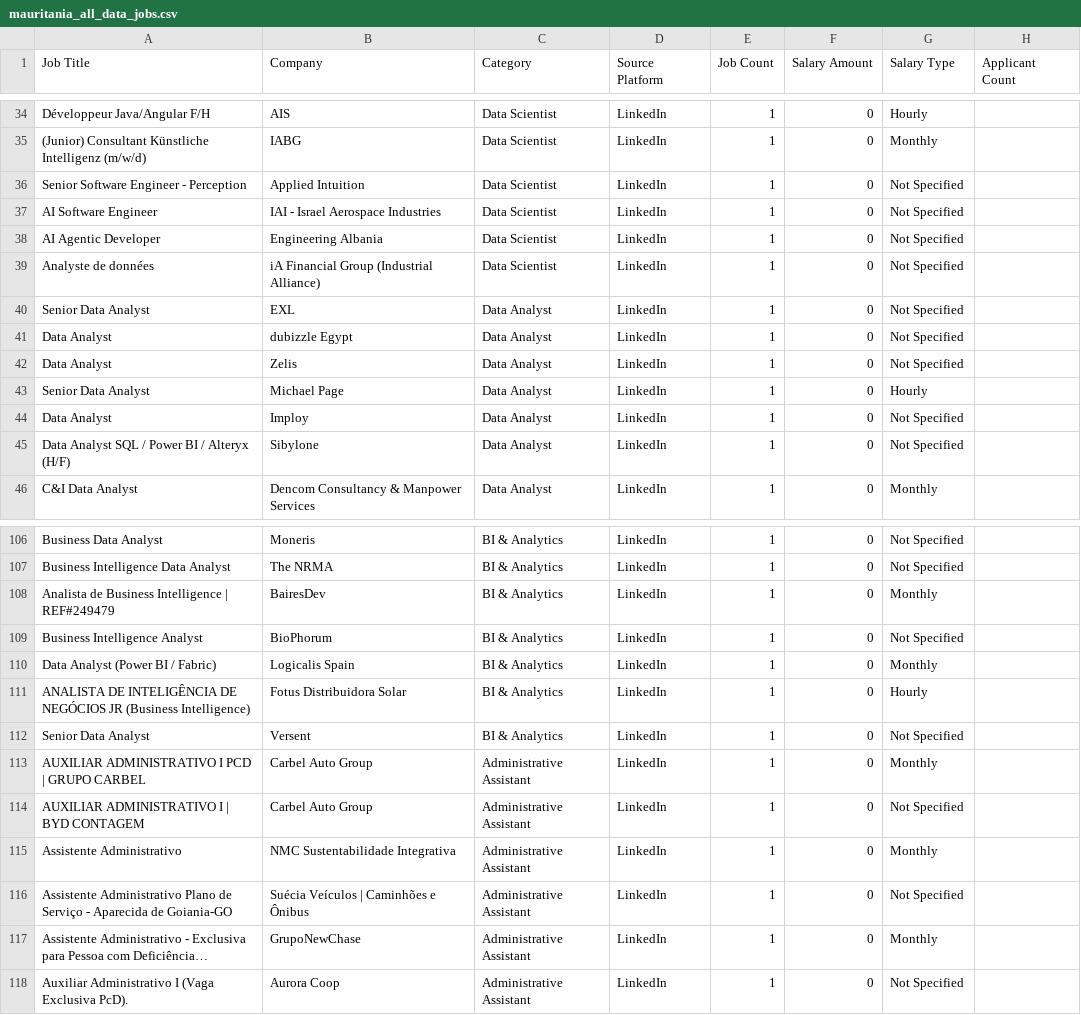
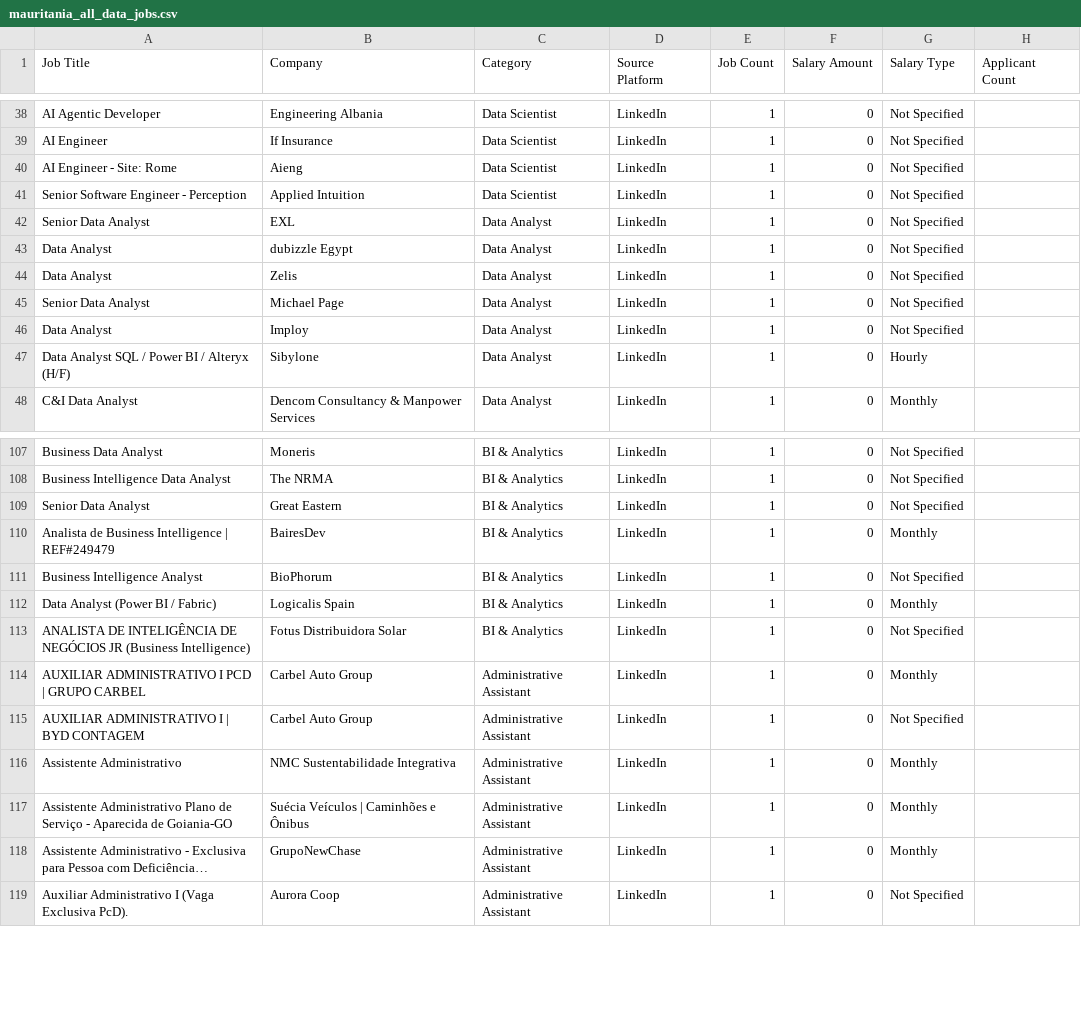
Before and after one commit to mohsinbaouba7-eng/mauritania-job-tracker, a CSV file: mauritania_all_data_jobs.csv, drawn as a sheet; only a part is shown, gaps mark what is left out; long unchanged cells end in …; removed rows and columns are numbered as before the commit, all else as after; the diff covers the shown part only; the diff names each change by its address in the sheet, - before the commit and + after, or states it on an @@ line.

```diff
--- a/mauritania_all_data_jobs.csv
+++ b/mauritania_all_data_jobs.csv
-A38 (Job Title): Développeur Java/Angular F/H
+A38 (Job Title): AI Agentic Developer
-B38 (Company): AIS
+B38 (Company): Engineering Albania
-G38 (Salary Type): Hourly
+G38 (Salary Type): Not Specified
+row 39: AI Engineer | If Insurance | Data Scientist | LinkedIn | 1 | 0 | Not Specified
-A40 (Job Title): (Junior) Consultant Künstliche Intelligenz (m/w/d)
+A40 (Job Title): AI Engineer - Site: Rome
-B40 (Company): IABG
+B40 (Company): Aieng
-G40 (Salary Type): Monthly
+G40 (Salary Type): Not Specified
-row 37: AI Software Engineer | IAI - Israel Aerospace Industries | Data Scientist | LinkedIn | 1 | 0 | Not Specified
-row 38: AI Agentic Developer | Engineering Albania | Data Scientist | LinkedIn | 1 | 0 | Not Specified
-row 39: Analyste de données | iA Financial Group (Industrial Alliance) | Data Scientist | LinkedIn | 1 | 0 | Not Specified
-G45 (Salary Type): Hourly
+G45 (Salary Type): Not Specified
-G47 (Salary Type): Not Specified
+G47 (Salary Type): Hourly
+row 109: Senior Data Analyst | Great Eastern | BI & Analytics | LinkedIn | 1 | 0 | Not Specified
-G113 (Salary Type): Hourly
+G113 (Salary Type): Not Specified
-row 112: Senior Data Analyst | Versent | BI & Analytics | LinkedIn | 1 | 0 | Not Specified
-G117 (Salary Type): Not Specified
+G117 (Salary Type): Monthly
```
Also changed, not shown: 10 added rows, 5 removed rows, 1 moved row and 37 edited cells elsewhere in this file.
